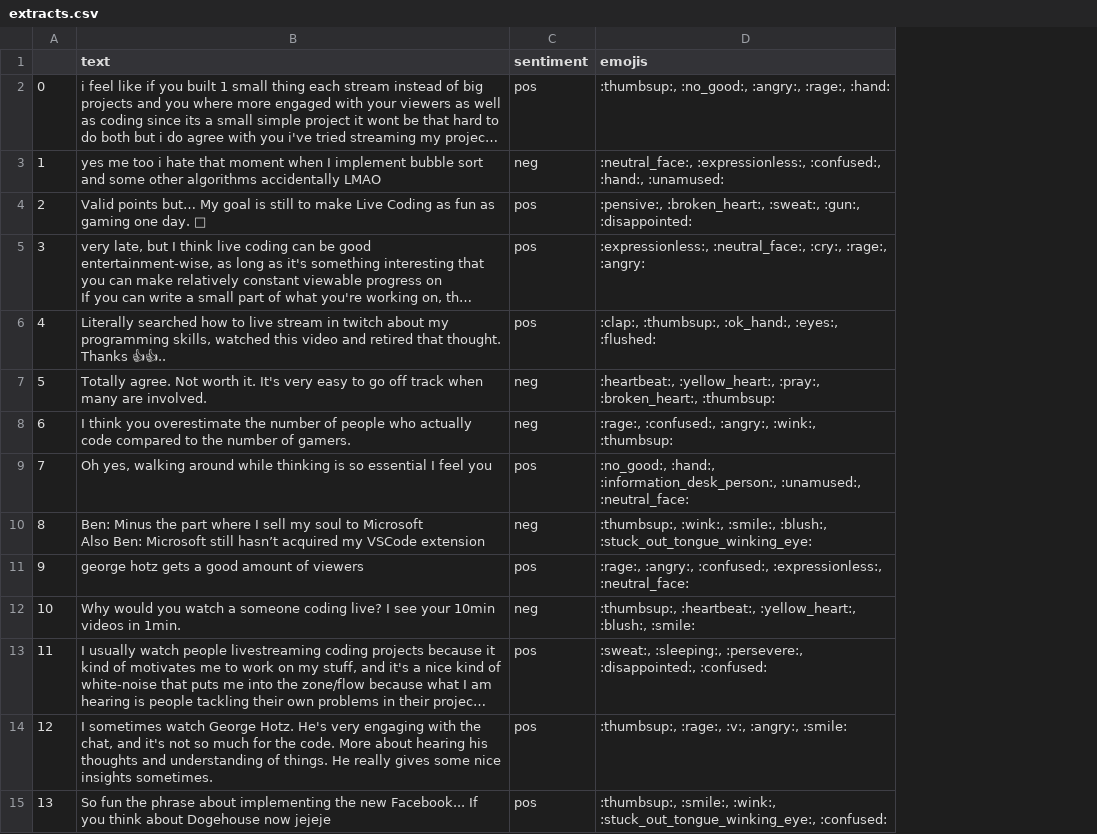
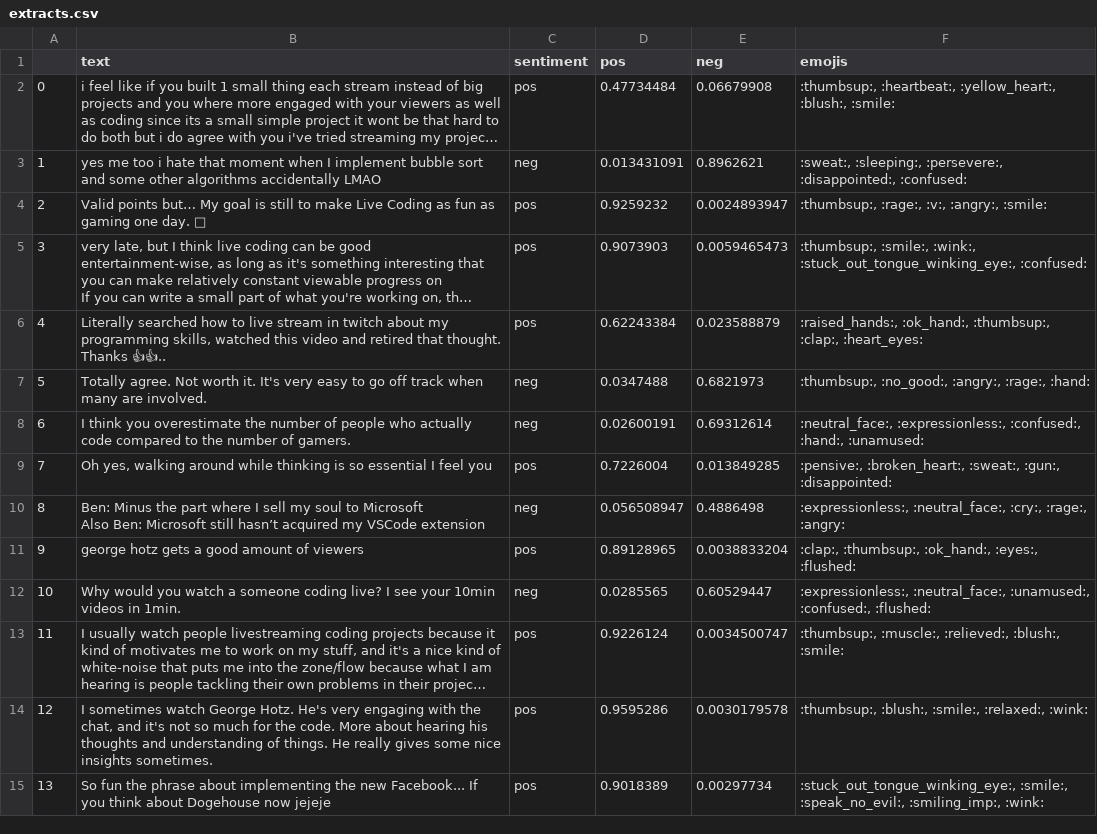
Before and after one commit to ajskateboarder/wordsmyth, a CSV file: extracts.csv, drawn as a sheet; only a part is shown; long unchanged cells end in …; addresses are those after the commit; the diff covers the shown part only; the diff names each change by its address in the sheet, - before the commit and + after, or states it on an @@ line.

```diff
--- a/extracts.csv
+++ b/extracts.csv
+column D (pos), rows 2-15: 0.47734484 | 0.013431091 | 0.9259232 | 0.9073903 | 0.62243384 | 0.0347488 | 0.02600191 | 0.7226004 | 0.056508947 | 0.89128965 | 0.0285565 | 0.9226124 | 0.9595286 | 0.9018389
+column E (neg), rows 2-15: 0.06679908 | 0.8962621 | 0.0024893947 | 0.0059465473 | 0.023588879 | 0.6821973 | 0.69312614 | 0.013849285 | 0.4886498 | 0.0038833204 | 0.60529447 | 0.0034500747 | 0.0030179578 | 0.00297734
-F2 (emojis): :thumbsup:, :no_good:, :angry:, :rage:, :hand:
+F2 (emojis): :thumbsup:, :heartbeat:, :yellow_heart:, :blush:, :smile:
-F3 (emojis): :neutral_face:, :expressionless:, :confused:, :hand:, :unamused:
+F3 (emojis): :sweat:, :sleeping:, :persevere:, :disappointed:, :confused:
-F4 (emojis): :pensive:, :broken_heart:, :sweat:, :gun:, :disappointed:
+F4 (emojis): :thumbsup:, :rage:, :v:, :angry:, :smile:
-F5 (emojis): :expressionless:, :neutral_face:, :cry:, :rage:, :angry:
+F5 (emojis): :thumbsup:, :smile:, :wink:, :stuck_out_tongue_winking_eye:, :confused:
-F6 (emojis): :clap:, :thumbsup:, :ok_hand:, :eyes:, :flushed:
+F6 (emojis): :raised_hands:, :ok_hand:, :thumbsup:, :clap:, :heart_eyes:
-F7 (emojis): :heartbeat:, :yellow_heart:, :pray:, :broken_heart:, :thumbsup:
+F7 (emojis): :thumbsup:, :no_good:, :angry:, :rage:, :hand:
-F8 (emojis): :rage:, :confused:, :angry:, :wink:, :thumbsup:
+F8 (emojis): :neutral_face:, :expressionless:, :confused:, :hand:, :unamused:
-F9 (emojis): :no_good:, :hand:, :information_desk_person:, :unamused:, :neutral_face:
+F9 (emojis): :pensive:, :broken_heart:, :sweat:, :gun:, :disappointed:
-F10 (emojis): :thumbsup:, :wink:, :smile:, :blush:, :stuck_out_tongue_winking_eye:
+F10 (emojis): :expressionless:, :neutral_face:, :cry:, :rage:, :angry:
-F11 (emojis): :rage:, :angry:, :confused:, :expressionless:, :neutral_face:
+F11 (emojis): :clap:, :thumbsup:, :ok_hand:, :eyes:, :flushed:
-F12 (emojis): :thumbsup:, :heartbeat:, :yellow_heart:, :blush:, :smile:
+F12 (emojis): :expressionless:, :neutral_face:, :unamused:, :confused:, :flushed:
-F13 (emojis): :sweat:, :sleeping:, :persevere:, :disappointed:, :confused:
+F13 (emojis): :thumbsup:, :muscle:, :relieved:, :blush:, :smile:
-F14 (emojis): :thumbsup:, :rage:, :v:, :angry:, :smile:
+F14 (emojis): :thumbsup:, :blush:, :smile:, :relaxed:, :wink:
-F15 (emojis): :thumbsup:, :smile:, :wink:, :stuck_out_tongue_winking_eye:, :confused:
+F15 (emojis): :stuck_out_tongue_winking_eye:, :smile:, :speak_no_evil:, :smiling_imp:, :wink:
```
Also changed, not shown: 17 edited cells elsewhere in this file, 1 other file.
